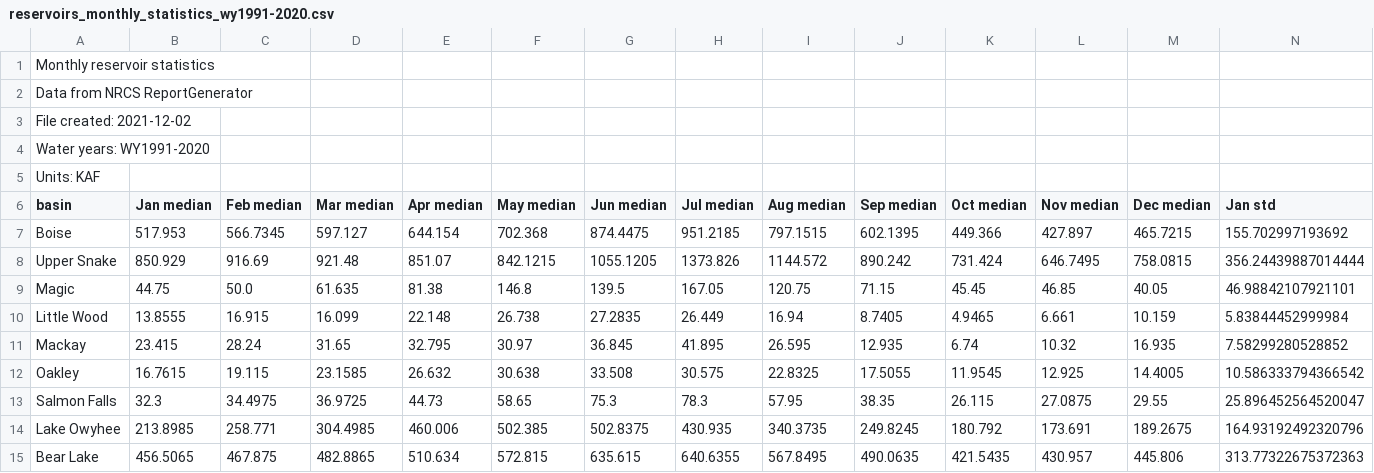
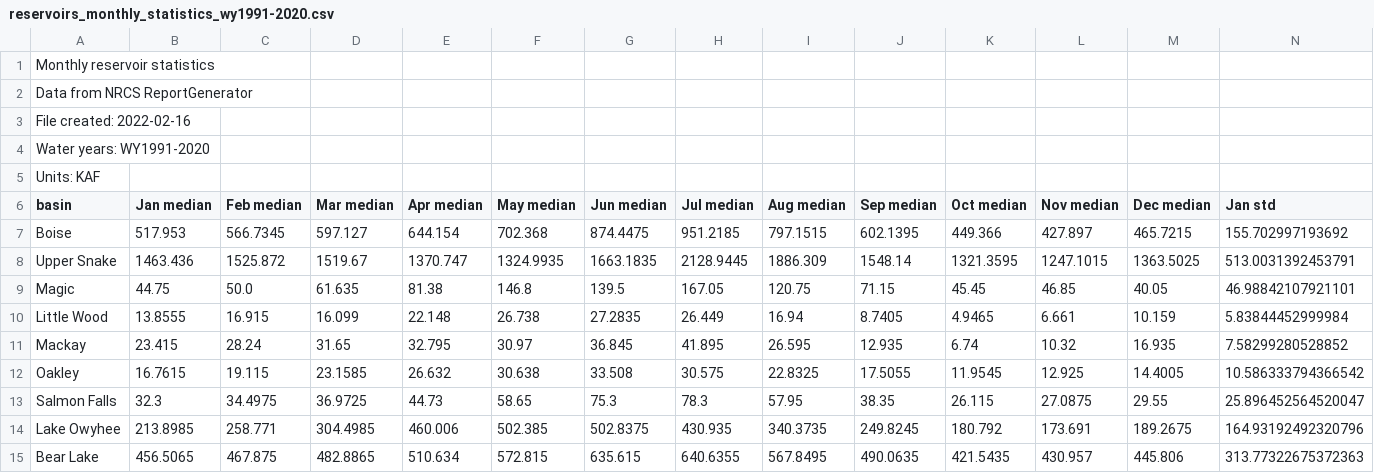
Before and after one commit to nrcs-idaho-snow-survey/static_files, a CSV file: data/reservoir/reservoirs_monthly_statistics_wy1991-2020.csv, drawn as a sheet; only a part is shown; removed rows and columns are numbered as before the commit, all else as after; rows hold the shown columns only; the diff names each change by its address in the sheet, - before the commit and + after, or states it on an @@ line.

```diff
--- a/data/reservoir/reservoirs_monthly_statistics_wy1991-2020.csv
+++ b/data/reservoir/reservoirs_monthly_statistics_wy1991-2020.csv
-A3 (basin): File created: 2021-12-02
+A3 (basin): File created: 2022-02-16
-row 8: Upper Snake | 850.929 | 916.69 | 921.48 | 851.07 | 842.1215 | 1055.1205 | 1373.826 | 1144.572 | 890.242 | 731.424 | 646.7495 | 758.0815 | 356.24439887014444
+row 8: Upper Snake | 1463.436 | 1525.872 | 1519.67 | 1370.747 | 1324.9935 | 1663.1835 | 2128.9445 | 1886.309 | 1548.14 | 1321.3595 | 1247.1015 | 1363.5025 | 513.0031392453791
```
Also changed, not shown: data/reservoir/reservoirs_monthly_storage_wy1991-2020.csv, data/reservoir/reservoirs_winter_baseflow_wy1991-2020.csv, 1 other file.
